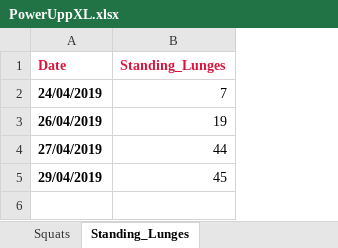
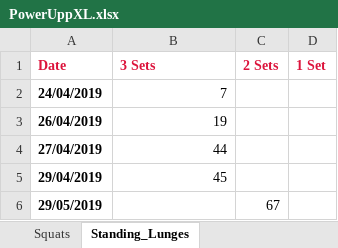
Before and after one commit to RobertWoodhouse/PowerUpp, an Excel workbook: PowerUppXL.xlsx, sheet Standing_Lunges, drawn as a sheet; values as stored, in another font and other column widths than the file's, no borders; the diff names each change by its address in the sheet, - before the commit and + after, or states it on an @@ line.

```diff
--- a/PowerUppXL.xlsx (sheet Standing_Lunges)
+++ b/PowerUppXL.xlsx (sheet Standing_Lunges)
+column C (2 Sets), empty
+column D (1 Set), empty
-B1: Standing_Lunges
+B1: 3 Sets
+row 6: 29/05/2019 |  | 67
```
Also changed, not shown: sheet Dumbbell_Curls, sheet Exercise Table, sheet Reverse_Leg_Lift, charts or pictures, 8 other files.
